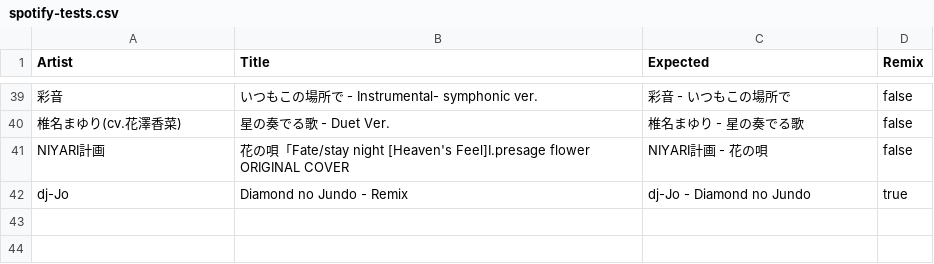
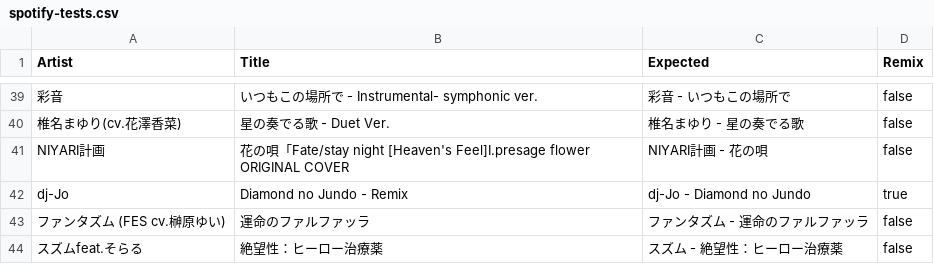
Before and after one commit to newo-2001/dotfiles, a CSV file: Oh-My-Posh/spotify-tests.csv, drawn as a sheet; only a part is shown, gaps mark what is left out; the diff names each change by its address in the sheet, - before the commit and + after, or states it on an @@ line.

Commit message:
Add spotify lualine section to Neovim

```diff
--- a/Oh-My-Posh/spotify-tests.csv
+++ b/Oh-My-Posh/spotify-tests.csv
+row 43: ファンタズム (FES cv.榊原ゆい) | 運命のファルファッラ | ファンタズム - 運命のファルファッラ | false
+row 44: スズムfeat.そらる | 絶望性：ヒーロー治療薬 | スズム - 絶望性：ヒーロー治療薬 | false
```
Also changed, not shown: 7 other files.
